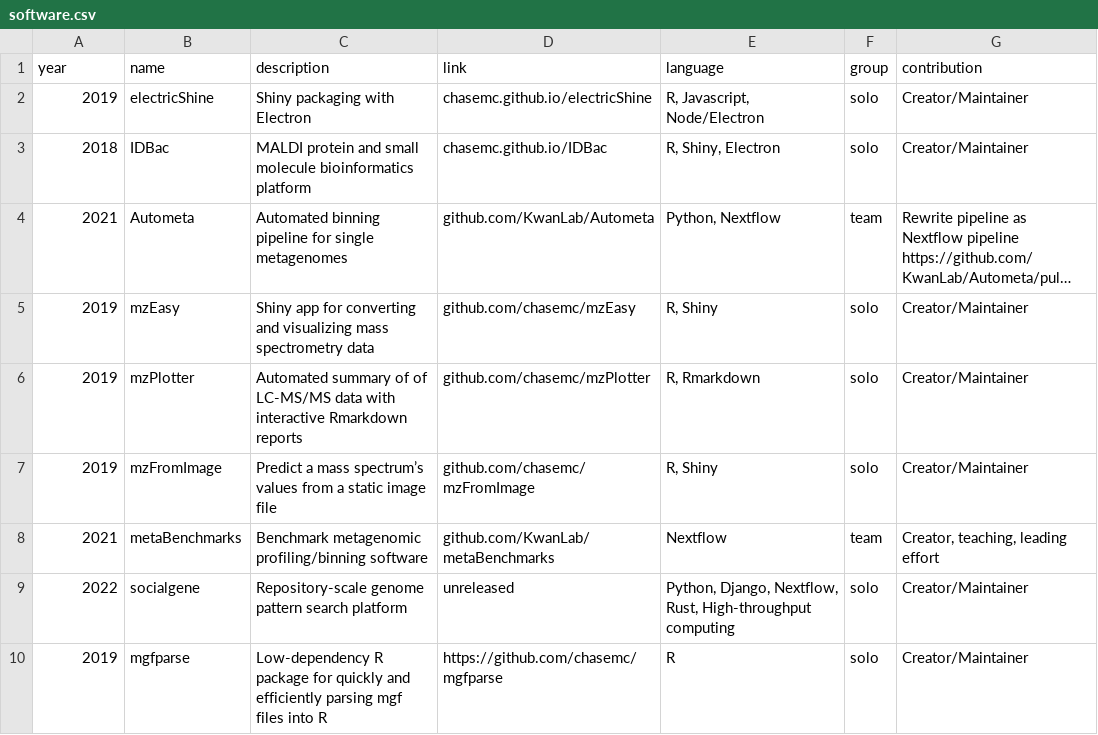
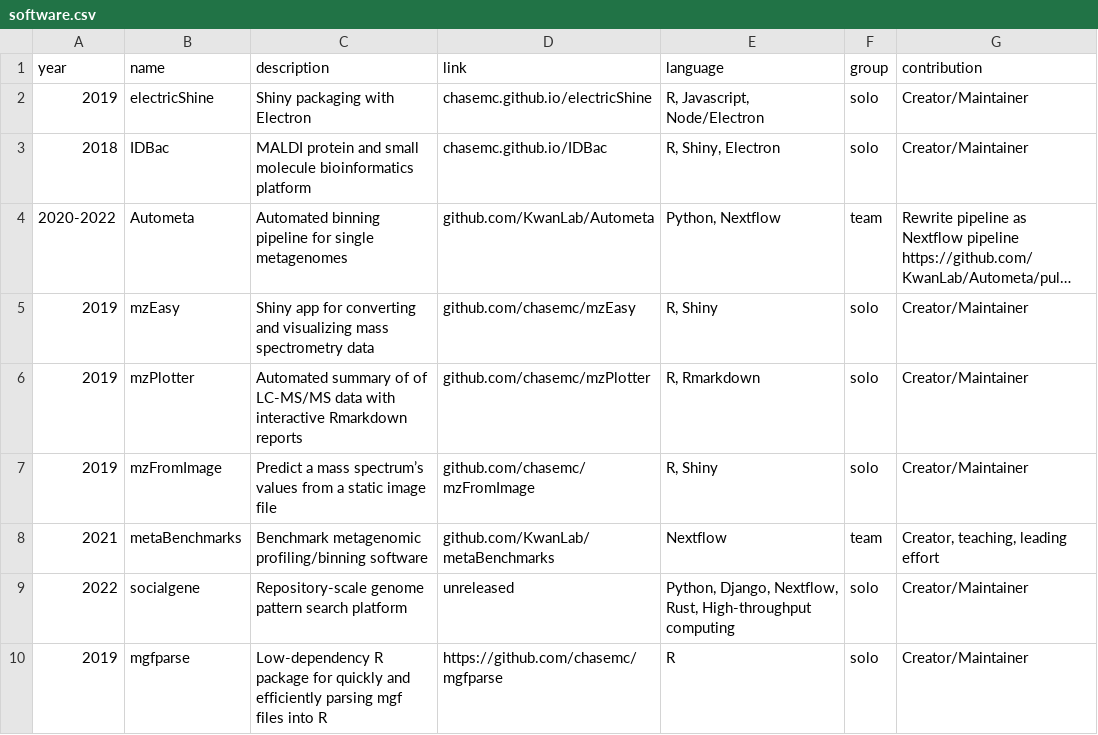
Before and after one commit to chasemc/resume, a CSV file: data/software.csv, drawn as a sheet; long unchanged cells end in …; the diff names each change by its address in the sheet, - before the commit and + after, or states it on an @@ line.

```diff
--- a/data/software.csv
+++ b/data/software.csv
-A4 (year): 2021
+A4 (year): 2020-2022
```
Also changed, not shown: data/awards.csv, data/job-descriptions.csv, 7 other files.
